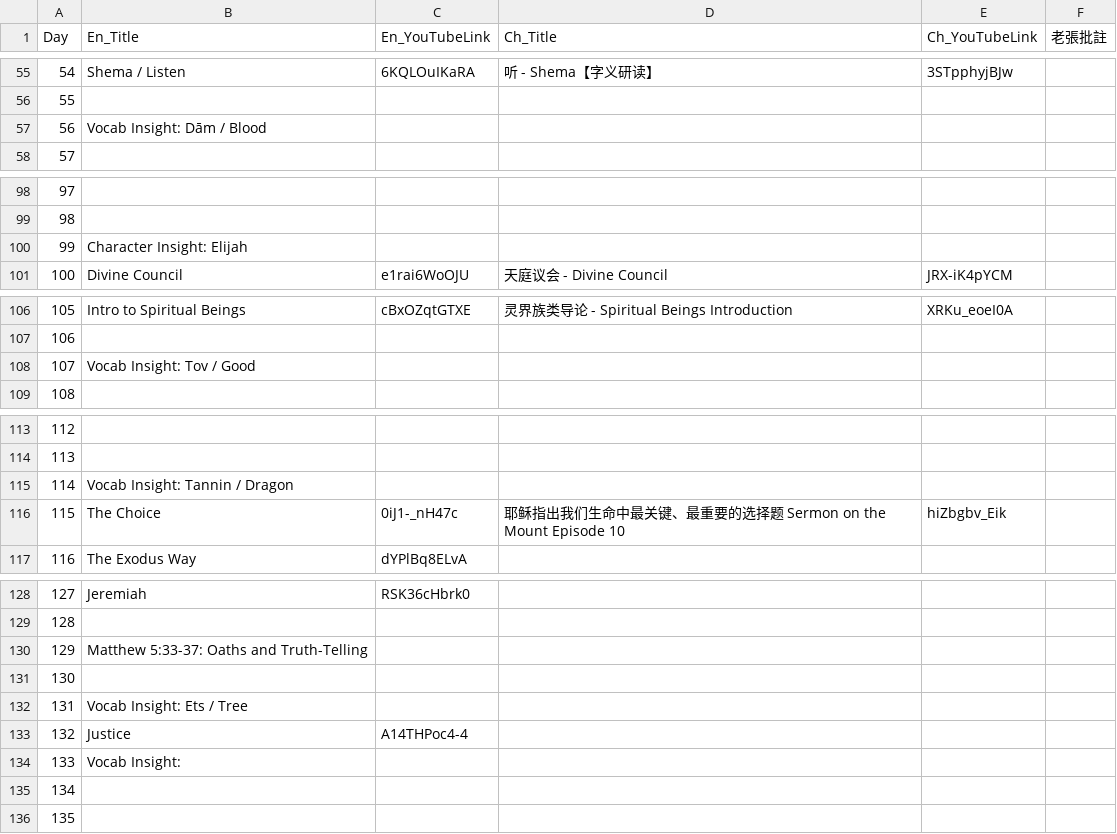
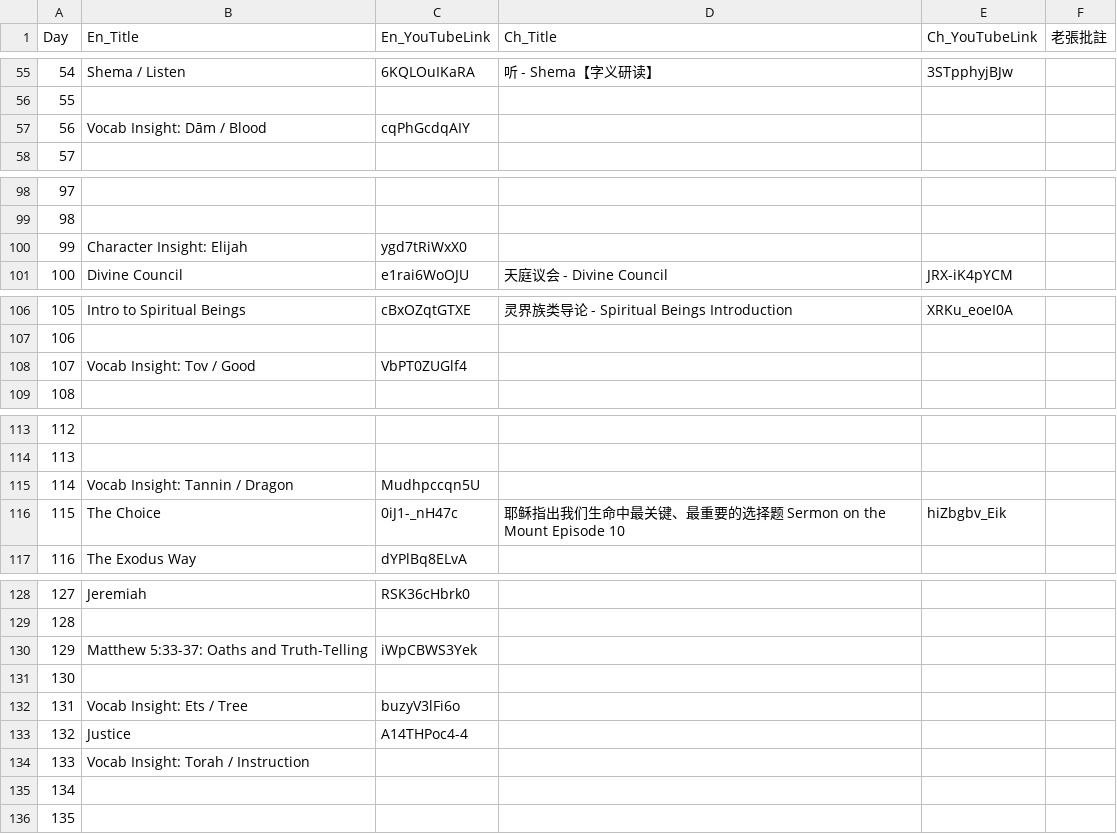
Before and after one commit to elisha1164/elisha1164.github.io, a CSV file: OSTLTJ/bible_reading_plan_videos.csv, drawn as a sheet; only a part is shown, gaps mark what is left out.

Commit message:
fix video

```diff
--- a/OSTLTJ/bible_reading_plan_videos.csv
+++ b/OSTLTJ/bible_reading_plan_videos.csv
@@ -56,3 +56,3 @@
 55,,,,,
-56,Vocab Insight: Dām / Blood,,,,
+56,Vocab Insight: Dām / Blood,cqPhGcdqAIY,,,
 57,,,,,
@@ -99,3 +99,3 @@
 98,,,,,
-99,Character Insight: Elijah,,,,
+99,Character Insight: Elijah,ygd7tRiWxX0,,,
 100,Divine Council,e1rai6WoOJU,天庭议会 - Divine Council,JRX-iK4pYCM,
@@ -107,3 +107,3 @@
 106,,,,,
-107,Vocab Insight: Tov / Good,,,,
+107,Vocab Insight: Tov / Good,VbPT0ZUGlf4,,,
 108,,,,,
@@ -114,3 +114,3 @@
 113,,,,,
-114,Vocab Insight: Tannin / Dragon,,,,
+114,Vocab Insight: Tannin / Dragon,Mudhpccqn5U,,,
 115,The Choice,0iJ1-_nH47c,耶稣指出我们生命中最关键、最重要的选择题 Sermon on the Mount Episode 10,hiZbgbv_Eik,
@@ -129,7 +129,7 @@
 128,,,,,
-129,Matthew 5:33-37: Oaths and Truth-Telling,,,,
+129,Matthew 5:33-37: Oaths and Truth-Telling,iWpCBWS3Yek,,,
 130,,,,,
-131,Vocab Insight: Ets / Tree,,,,
+131,Vocab Insight: Ets / Tree,buzyV3lFi6o,,,
 132,Justice,A14THPoc4-4,,,
-133,Vocab Insight: ,,,,
+133,Vocab Insight: Torah / Instruction,,,,
 134,,,,,
```
